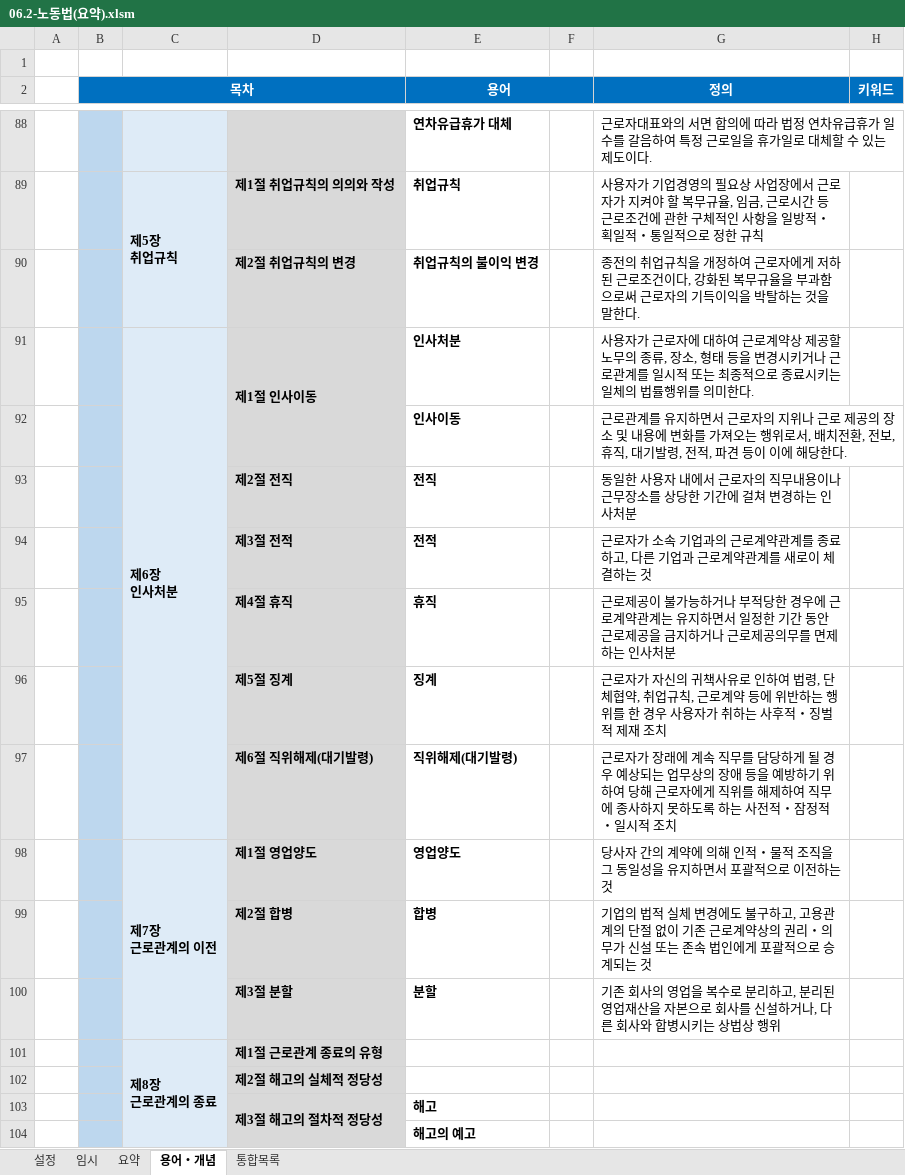
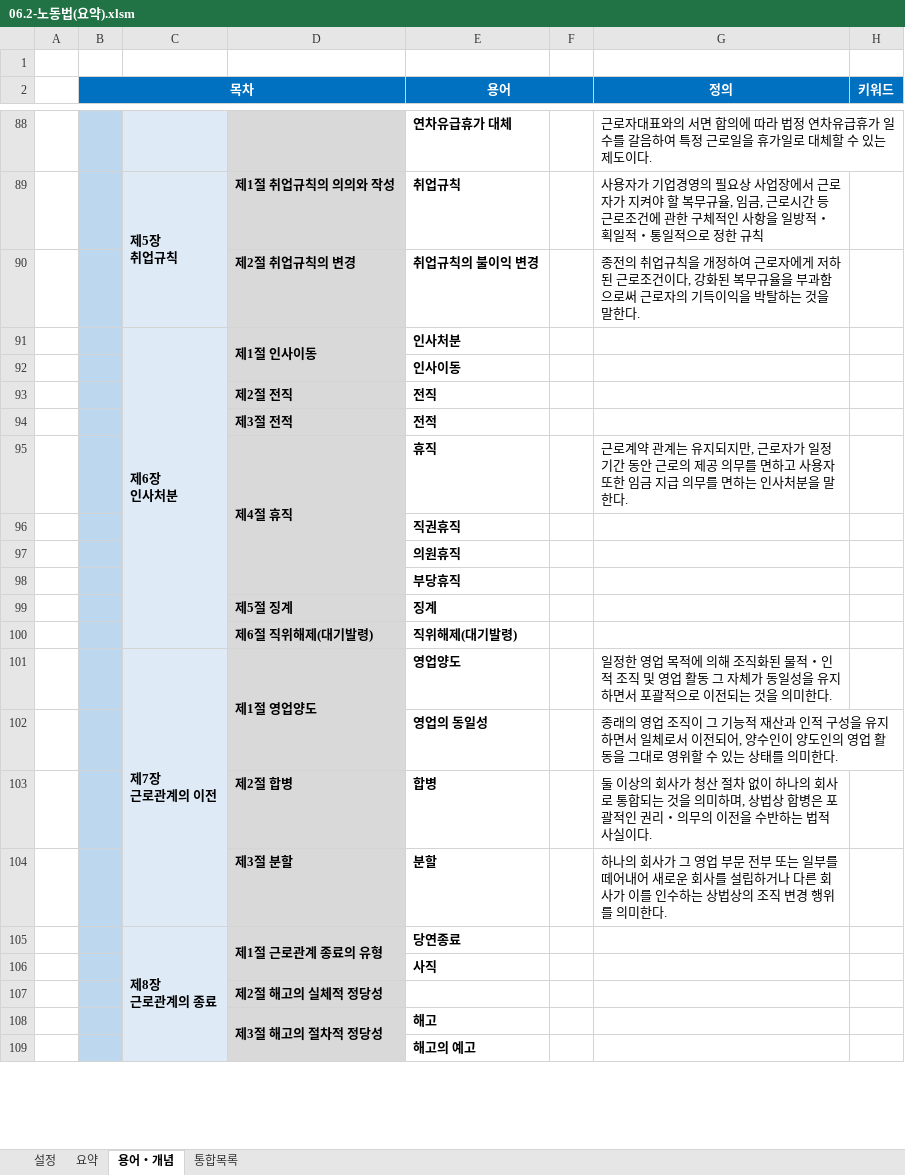
Before and after one commit to aeugo/StudyCPLA, an Excel workbook: 2-01.노동법/00.통합(XLS)/06.2-노동법(요약).xlsm, sheet 용어・개념, drawn as a sheet; only a part is shown, gaps mark what is left out; values as stored, in another font and other column widths than the file's, no borders; conditional formats not drawn; addresses are those after the commit; the diff names each change by its address in the sheet, - before the commit and + after, or states it on an @@ line.

```diff
--- a/2-01.노동법/00.통합(XLS)/06.2-노동법(요약).xlsm (sheet 용어・개념)
+++ b/2-01.노동법/00.통합(XLS)/06.2-노동법(요약).xlsm (sheet 용어・개념)
-sheet tab: 임시
-G91 (정의): 사용자가 근로자에 대하여 근로계약상 제공할 노무의 종류, 장소, 형태 등을 변경시키거나 근로관계를 일시적 또는 최종적으로 종료시키는 일체의 법률행위를 의미한다.
+G91 (정의): (empty)
-G92 (정의): 근로관계를 유지하면서 근로자의 지위나 근로 제공의 장소 및 내용에 변화를 가져오는 행위로서, 배치전환, 전보, 휴직, 대기발령, 전적, 파견 등이 이에 해당한다.
+G92 (정의): (empty)
-G93 (정의): 동일한 사용자 내에서 근로자의 직무내용이나 근무장소를 상당한 기간에 걸쳐 변경하는 인사처분
+G93 (정의): (empty)
-G94 (정의): 근로자가 소속 기업과의 근로계약관계를 종료하고, 다른 기업과 근로계약관계를 새로이 체결하는 것
+G94 (정의): (empty)
+D95:D98 merged
-G95 (정의): 근로제공이 불가능하거나 부적당한 경우에 근로계약관계는 유지하면서 일정한 기간 동안 근로제공을 금지하거나 근로제공의무를 면제하는 인사처분
+G95 (정의): 근로계약 관계는 유지되지만, 근로자가 일정 기간 동안 근로의 제공 의무를 면하고 사용자 또한 임금 지급 의무를 면하는 인사처분을 말한다.
+row 96:  |  |  |  | 직권휴직
+row 97:  |  |  |  | 의원휴직
+row 98:  |  |  |  | 부당휴직
-G99 (정의): 근로자가 자신의 귀책사유로 인하여 법령, 단체협약, 취업규칙, 근로계약 등에 위반하는 행위를 한 경우 사용자가 취하는 사후적・징벌적 제재 조치
+G99 (정의): (empty)
-G100 (정의): 근로자가 장래에 계속 직무를 담당하게 될 경우 예상되는 업무상의 장애 등을 예방하기 위하여 당해 근로자에게 직위를 해제하여 직무에 종사하지 못하도록 하는 사전적・잠정적・일시적 조치
+G100 (정의): (empty)
+D101:D102 merged
-G101 (정의): 당사자 간의 계약에 의해 인적・물적 조직을 그 동일성을 유지하면서 포괄적으로 이전하는 것
+G101 (정의): 일정한 영업 목적에 의해 조직화된 물적・인적 조직 및 영업 활동 그 자체가 동일성을 유지하면서 포괄적으로 이전되는 것을 의미한다.
+row 102:  |  |  |  | 영업의 동일성 |  | 종래의 영업 조직이 그 기능적 재산과 인적 구성을 유지하면서 일체로서 이전되어, 양수인이 양도인의 영업 활동을 그대로 영위할 수 있는 상태를 의미한다.
-G103 (정의): 기업의 법적 실체 변경에도 불구하고, 고용관계의 단절 없이 기존 근로계약상의 권리・의무가 신설 또는 존속 법인에게 포괄적으로 승계되는 것
+G103 (정의): 둘 이상의 회사가 청산 절차 없이 하나의 회사로 통합되는 것을 의미하며, 상법상 합병은 포괄적인 권리・의무의 이전을 수반하는 법적 사실이다.
-G104 (정의): 기존 회사의 영업을 복수로 분리하고, 분리된 영업재산을 자본으로 회사를 신설하거나, 다른 회사와 합병시키는 상법상 행위
+G104 (정의): 하나의 회사가 그 영업 부문 전부 또는 일부를 떼어내어 새로운 회사를 설립하거나 다른 회사가 이를 인수하는 상법상의 조직 변경 행위를 의미한다.
+D105:D106 merged
-E105 (용어): (empty)
+E105 (용어): 당연종료
+row 106:  |  |  |  | 사직
```
Also changed, not shown: sheet 통합목록, 2-02.인사노무관리론/00.통합(XLS)/07.2-인사노무관리론(요약).xlsm, 35 other files.
